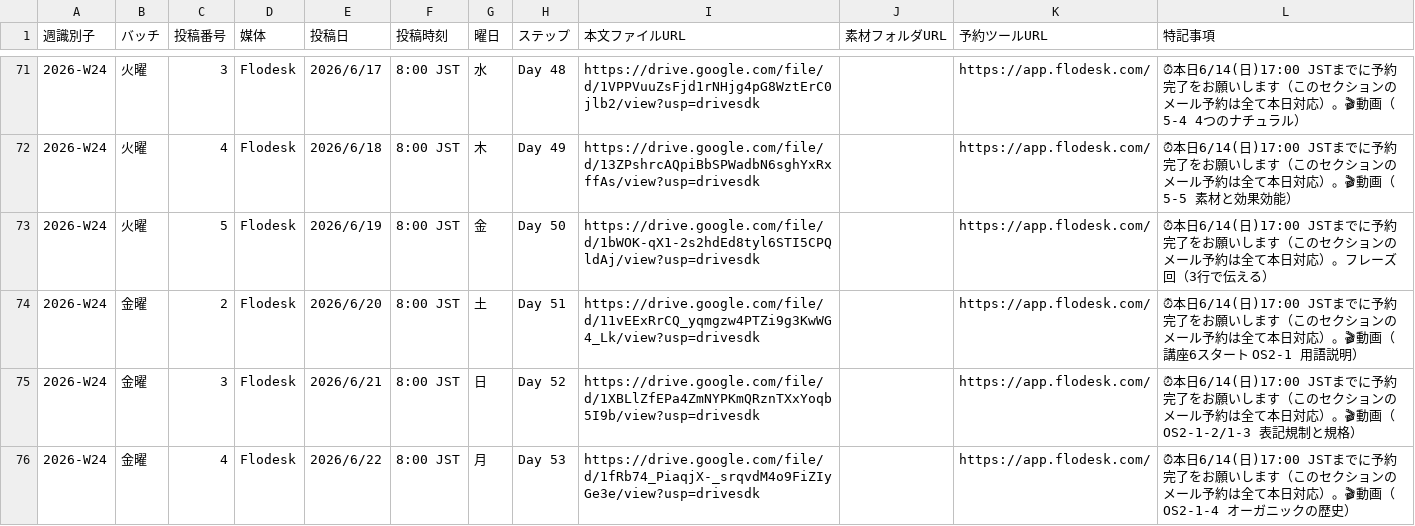
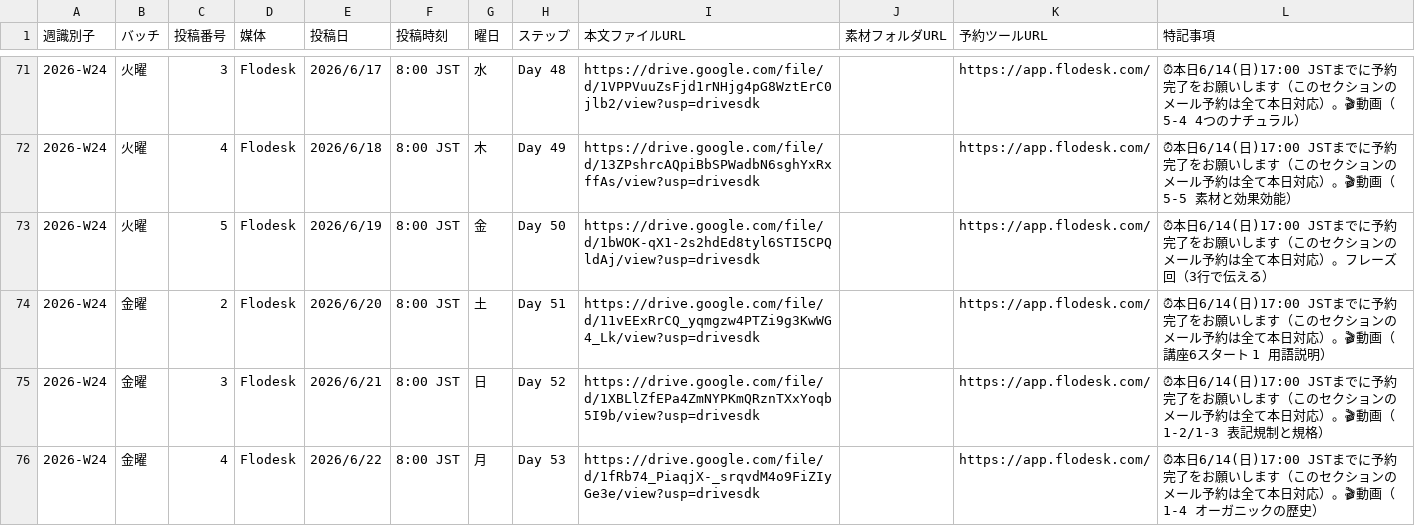
Before and after one commit to IOBSchool/weekly-board, a CSV file: data.csv, drawn as a sheet; only a part is shown, gaps mark what is left out; the diff covers the shown part only.

```diff
--- a/data.csv
+++ b/data.csv
@@ -73,4 +73,4 @@
 2026-W24,火曜,5,Flodesk,2026/6/19,8:00 JST,金,Day 50,https://drive.google.com/file/d/1bWOK-qX1-2s2hdEd8tyl6STI5CPQldAj/view?usp=drivesdk,,https://app.flodesk.com/,⏰本日6/14(日)17:00 JSTまでに予約完了をお願いします（このセクションのメール予約は全て本日対応）。フレーズ回（3行で伝える）
-2026-W24,金曜,2,Flodesk,2026/6/20,8:00 JST,土,Day 51,https://drive.google.com/file/d/11vEExRrCQ_yqmgzw4PTZi9g3KwWG4_Lk/view?usp=drivesdk,,https://app.flodesk.com/,⏰本日6/14(日)17:00 JSTまでに予約完了をお願いします（このセクションのメール予約は全て本日対応）。🎬動画（講座6スタート OS2-1 用語説明）
-2026-W24,金曜,3,Flodesk,2026/6/21,8:00 JST,日,Day 52,https://drive.google.com/file/d/1XBLlZfEPa4ZmNYPKmQRznTXxYoqb5I9b/view?usp=drivesdk,,https://app.flodesk.com/,⏰本日6/14(日)17:00 JSTまでに予約完了をお願いします（このセクションのメール予約は全て本日対応）。🎬動画（OS2-1-2/1-3 表記規制と規格）
-2026-W24,金曜,4,Flodesk,2026/6/22,8:00 JST,月,Day 53,https://drive.google.com/file/d/1fRb74_PiaqjX-_srqvdM4o9FiZIyGe3e/view?usp=drivesdk,,https://app.flodesk.com/,⏰本日6/14(日)17:00 JSTまでに予約完了をお願いします（このセクションのメール予約は全て本日対応）。🎬動画（OS2-1-4 オーガニックの歴史）
+2026-W24,金曜,2,Flodesk,2026/6/20,8:00 JST,土,Day 51,https://drive.google.com/file/d/11vEExRrCQ_yqmgzw4PTZi9g3KwWG4_Lk/view?usp=drivesdk,,https://app.flodesk.com/,⏰本日6/14(日)17:00 JSTまでに予約完了をお願いします（このセクションのメール予約は全て本日対応）。🎬動画（講座6スタート 1 用語説明）
+2026-W24,金曜,3,Flodesk,2026/6/21,8:00 JST,日,Day 52,https://drive.google.com/file/d/1XBLlZfEPa4ZmNYPKmQRznTXxYoqb5I9b/view?usp=drivesdk,,https://app.flodesk.com/,⏰本日6/14(日)17:00 JSTまでに予約完了をお願いします（このセクションのメール予約は全て本日対応）。🎬動画（1-2/1-3 表記規制と規格）
+2026-W24,金曜,4,Flodesk,2026/6/22,8:00 JST,月,Day 53,https://drive.google.com/file/d/1fRb74_PiaqjX-_srqvdM4o9FiZIyGe3e/view?usp=drivesdk,,https://app.flodesk.com/,⏰本日6/14(日)17:00 JSTまでに予約完了をお願いします（このセクションのメール予約は全て本日対応）。🎬動画（1-4 オーガニックの歴史）
```
Also changed, not shown: 6 edited cells elsewhere in this file.
